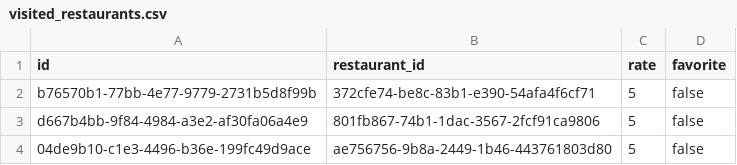
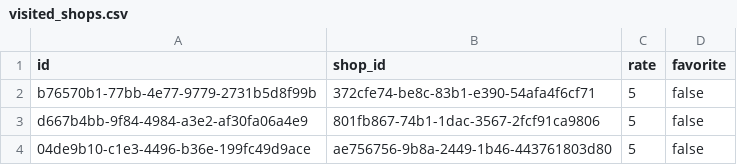
Before and after one commit to Maru32768/NoodleMap, a CSV file: db/data/visited_shops.csv (was db/data/visited_restaurants.csv), drawn as a sheet; only a part is shown.

Commit message:
refactor: rename restaurants to shops

```diff
--- a/db/data/visited_restaurants.csv
+++ b/db/data/visited_shops.csv
@@ -1,2 +1,2 @@
-id,restaurant_id,rate,favorite
+id,shop_id,rate,favorite
 b76570b1-77bb-4e77-9779-2731b5d8f99b,372cfe74-be8c-83b1-e390-54afa4f6cf71,5,false
```
Also changed, not shown: 39 other files.
